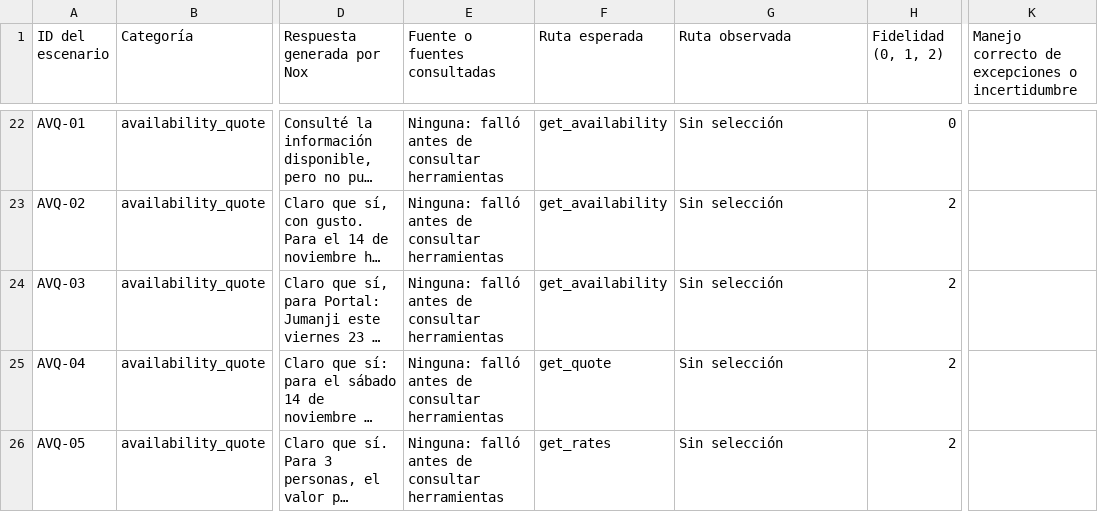
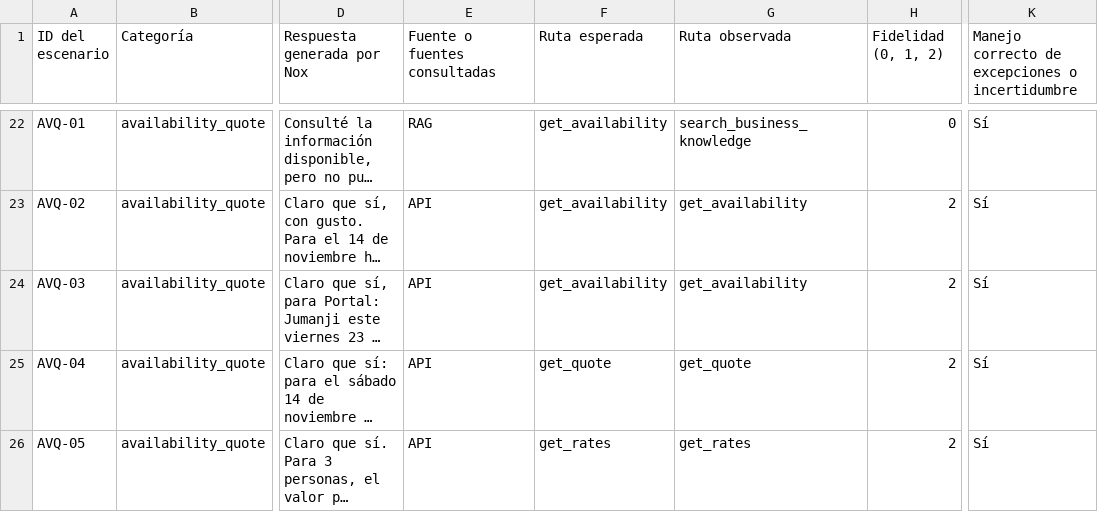
Before and after one commit to anye1tovar/logic-ai-chat-assistant, a CSV file: evaluation/review/matriz_evaluacion_manual.csv, drawn as a sheet; only a part is shown, gaps mark what is left out; long unchanged cells end in …; the diff covers the shown part only; the diff names each change by its address in the sheet, - before the commit and + after, or states it on an @@ line.

```diff
--- a/evaluation/review/matriz_evaluacion_manual.csv
+++ b/evaluation/review/matriz_evaluacion_manual.csv
-E22 (Fuente o fuentes consultadas): Ninguna: falló antes de consultar herramientas
+E22 (Fuente o fuentes consultadas): RAG
-G22 (Ruta observada): Sin selección
+G22 (Ruta observada): search_business_knowledge
-K22:K26: (empty)
+K22:K26: Sí
-E23:E26 (Fuente o fuentes consultadas): Ninguna: falló antes de consultar herramientas
+E23:E26 (Fuente o fuentes consultadas): API
-G23:G24 (Ruta observada): Sin selección
+G23:G24 (Ruta observada): get_availability
-G25 (Ruta observada): Sin selección
+G25 (Ruta observada): get_quote
-G26 (Ruta observada): Sin selección
+G26 (Ruta observada): get_rates
```
Also changed, not shown: 113 edited cells elsewhere in this file.
